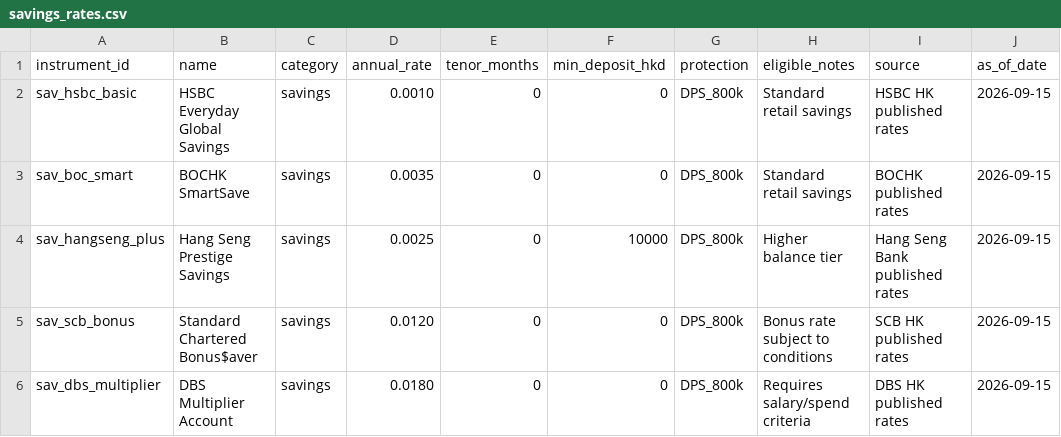
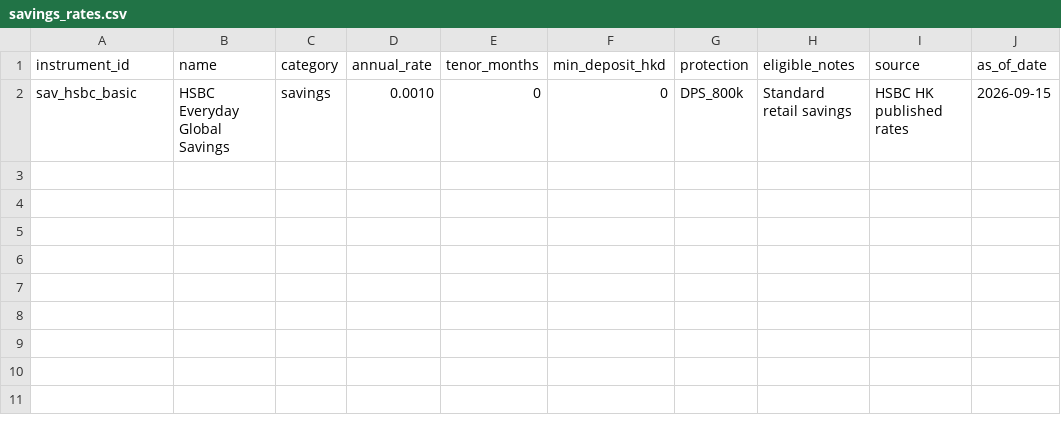
Before and after one commit to isaacmou/Project-COMP5513, a CSV file: data/savings_rates.csv, drawn as a sheet.

```diff
--- a/data/savings_rates.csv
+++ b/data/savings_rates.csv
@@ -2,5 +2 @@ instrument_id,name,category,annual_rate,tenor_months,min_deposit_hkd,protection,
 sav_hsbc_basic,HSBC Everyday Global Savings,savings,0.0010,0,0,DPS_800k,Standard retail savings,HSBC HK published rates,2026-09-15
-sav_boc_smart,BOCHK SmartSave,savings,0.0035,0,0,DPS_800k,Standard retail savings,BOCHK published rates,2026-09-15
-sav_hangseng_plus,Hang Seng Prestige Savings,savings,0.0025,0,10000,DPS_800k,Higher balance tier,Hang Seng Bank published rates,2026-09-15
-sav_scb_bonus,Standard Chartered Bonus$aver,savings,0.0120,0,0,DPS_800k,Bonus rate subject to conditions,SCB HK published rates,2026-09-15
-sav_dbs_multiplier,DBS Multiplier Account,savings,0.0180,0,0,DPS_800k,Requires salary/spend criteria,DBS HK published rates,2026-09-15
```
Also changed, not shown: data/time_deposits.csv, 7 other files.
